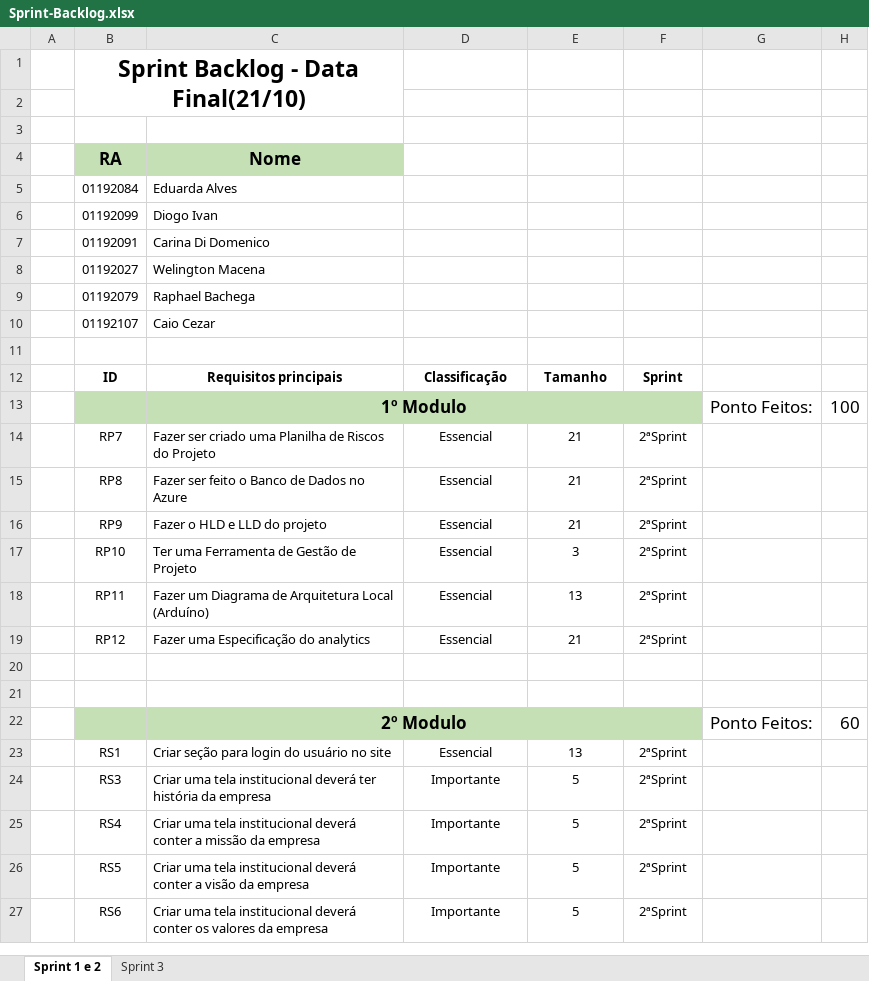
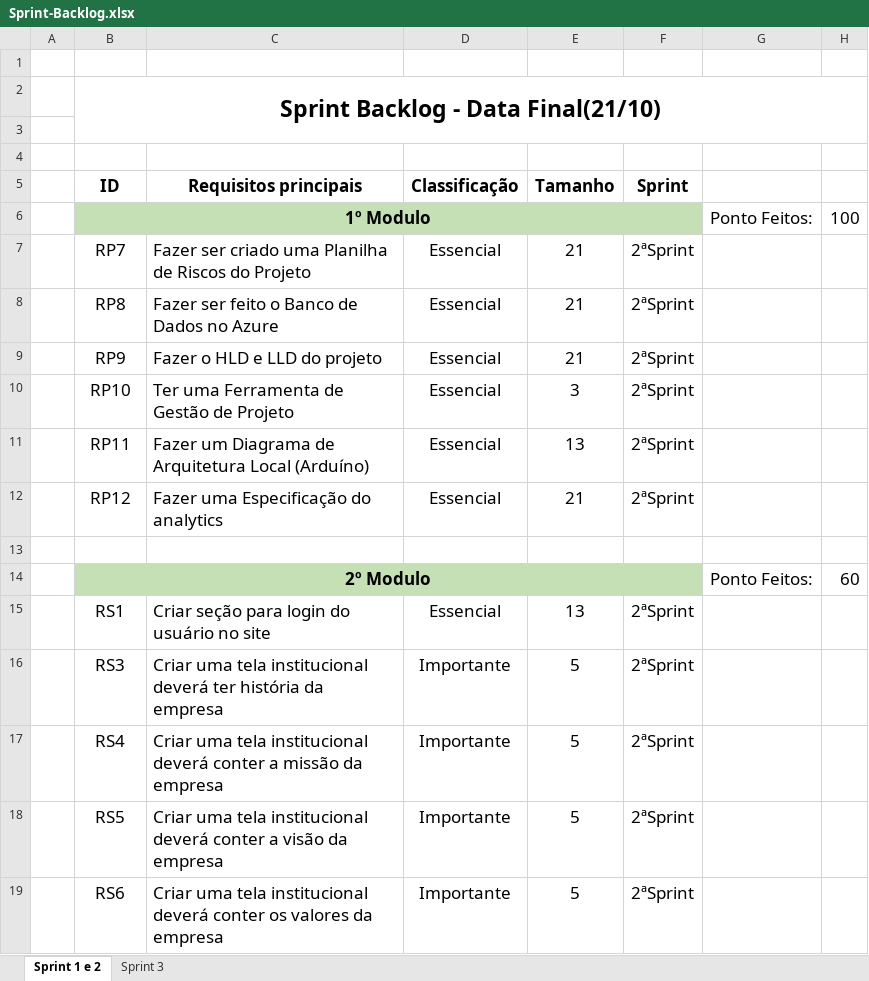
Before and after one commit to carinadidomenico/Plant.ai, an Excel workbook: documentacao/Documentação/Backlog/Sprint-Backlog.xlsx, sheet Sprint 1 e 2, drawn as a sheet; only a part is shown; values as stored, in another font and other column widths than the file's, no borders; removed rows and columns are numbered as before the commit, all else as after; the diff covers the shown part only; the diff names each change by its address in the sheet, - before the commit and + after, or states it on an @@ line.

```diff
--- a/documentacao/Documentação/Backlog/Sprint-Backlog.xlsx (sheet Sprint 1 e 2)
+++ b/documentacao/Documentação/Backlog/Sprint-Backlog.xlsx (sheet Sprint 1 e 2)
+row 1: (empty)
-B1:C2 merged
+B2:H3 merged
-row 4:  | RA | Nome
-row 5:  | 01192084 | Eduarda Alves
-row 6:  | 01192099 | Diogo Ivan
-row 7:  | 01192091 | Carina Di Domenico
-row 8:  | 01192027 | Welington Macena
-row 9:  | 01192079 | Raphael Bachega
-row 10:  | 01192107 | Caio Cezar
-row 11: (empty)
@@ B5:F5 text size: larger @@
-B6 (ID): (empty)
+B6 (ID): 1º Modulo
+B6:F6 merged
-C6 (Requisitos principais): 1º Modulo
+C6 (Requisitos principais): (empty)
-C13:F13 merged
@@ B7:F12 text size: larger @@
-row 14: (empty)
+row 14:  | 2º Modulo |  |  |  |  | Ponto Feitos: | 60
-B14:F14 fill: none
+B14:F14 fill: #C5E0B4
+B14:F14 merged
-row 22:  |  | 2º Modulo |  |  |  | Ponto Feitos: | 60
@@ B15:F19 text size: larger @@
```
Also changed, not shown: 2 removed rows, 3 edited cells, cell formats and merged cells elsewhere in this sheet, sheet Sprint 3, formulas that keep their value, documentacao/Banco de Dados/Dicionário de dados.xlsx, documentacao/Documentação/Backlog/Backlog.xlsx, 4 other files.
